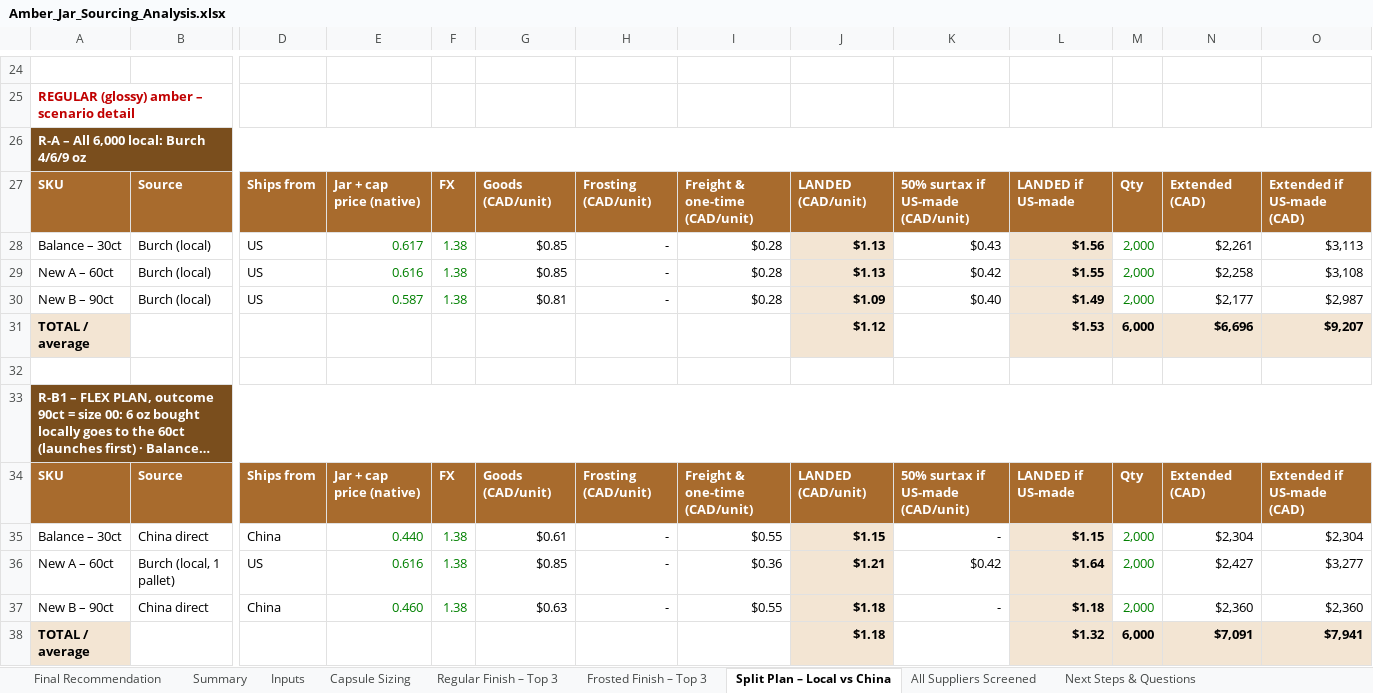
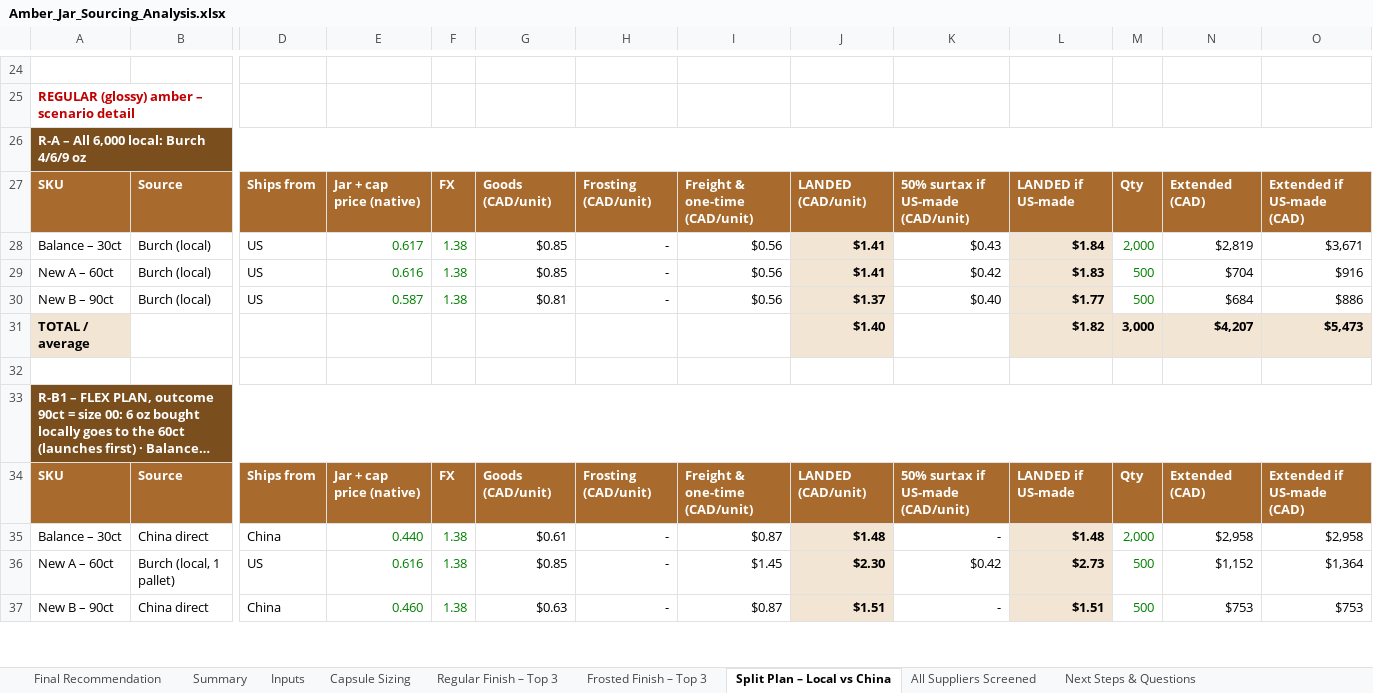
Before and after one commit to rachelkirby55-rgb/cocoon, an Excel workbook: procurement/Amber_Jar_Sourcing_Analysis.xlsx, sheet Split Plan – Local vs China, drawn as a sheet; only a part is shown, gaps mark what is left out; long unchanged cells end in …; values as stored, in another font and other column widths than the file's, no borders; conditional formats not drawn; removed rows and columns are numbered as before the commit, all else as after; rows hold the shown columns only; the diff covers the shown part only; the diff names each change by its address in the sheet, - before the commit and + after, or states it on an @@ line.

```diff
--- a/procurement/Amber_Jar_Sourcing_Analysis.xlsx (sheet Split Plan – Local vs China)
+++ b/procurement/Amber_Jar_Sourcing_Analysis.xlsx (sheet Split Plan – Local vs China)
-I28:I30: $0.28
+I28:I30: $0.56
-J28:J29: $1.13
+J28:J29: $1.41
-L28: $1.56
+L28: $1.84
-N28: $2,261
+N28: $2,819
-O28: $3,113
+O28: $3,671
-L29: $1.55
+L29: $1.83
-M29:M30: 2,000
+M29:M30: 500
-N29: $2,258
+N29: $704
-O29: $3,108
+O29: $916
-J30: $1.09
+J30: $1.37
-L30: $1.49
+L30: $1.77
-N30: $2,177
+N30: $684
-O30: $2,987
+O30: $886
-row 31: TOTAL / average |  |  |  |  |  |  |  | $1.12 |  | $1.53 | 6,000 | $6,696 | $9,207
+row 31: TOTAL / average |  |  |  |  |  |  |  | $1.40 |  | $1.82 | 3,000 | $4,207 | $5,473
-I35: $0.55
+I35: $0.87
-J35: $1.15
+J35: $1.48
-L35: $1.15
+L35: $1.48
-N35: $2,304
+N35: $2,958
-O35: $2,304
+O35: $2,958
-I36: $0.36
+I36: $1.45
-J36: $1.21
+J36: $2.30
-L36: $1.64
+L36: $2.73
-M36:M37: 2,000
+M36:M37: 500
-N36: $2,427
+N36: $1,152
-O36: $3,277
+O36: $1,364
-I37: $0.55
+I37: $0.87
-J37: $1.18
+J37: $1.51
-L37: $1.18
+L37: $1.51
-N37: $2,360
+N37: $753
-O37: $2,360
+O37: $753
-row 38: TOTAL / average |  |  |  |  |  |  |  | $1.18 |  | $1.32 | 6,000 | $7,091 | $7,941
```
Also changed, not shown: 11 added rows, 10 removed rows and 232 edited cells elsewhere in this sheet, sheet Regular Finish – Top 3, sheet Frosted Finish – Top 3, sheet Final Recommendation, sheet Summary, sheet Inputs, formulas that keep their value.
